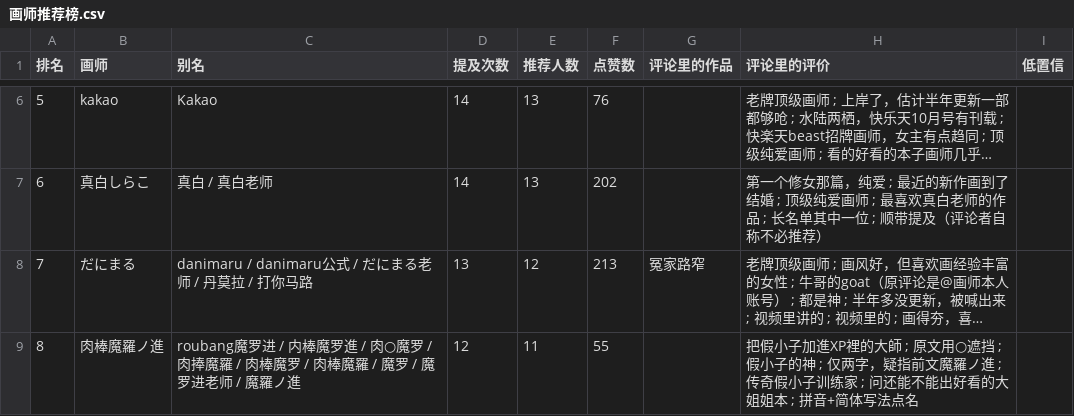
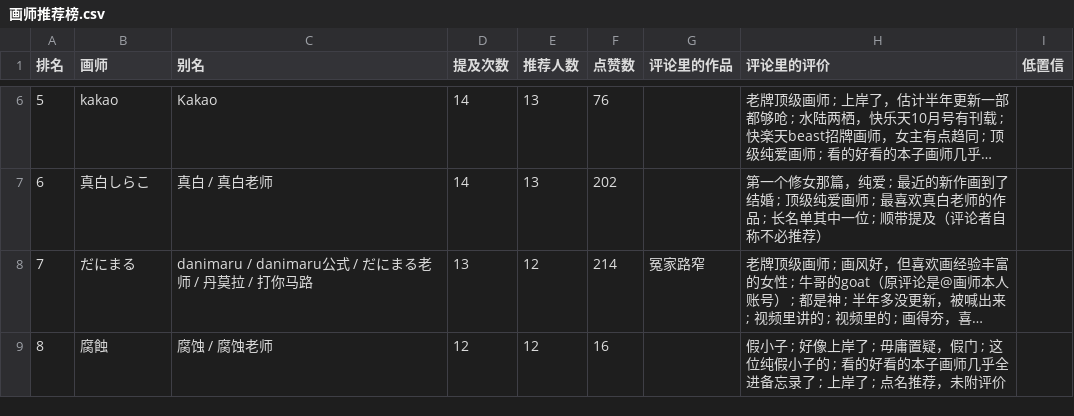
Before and after one commit to me1dlinger/bili-painter-recs, a CSV file: 画师推荐榜.csv, drawn as a sheet; only a part is shown, gaps mark what is left out; long unchanged cells end in …; the diff covers the shown part only; the diff names each change by its address in the sheet, - before the commit and + after, or states it on an @@ line.

Commit message:
data: 更新评论区画师数据 2026-11-05 20:01

```diff
--- a/画师推荐榜.csv
+++ b/画师推荐榜.csv
-F8 (点赞数): 213
+F8 (点赞数): 214
-B9 (画师): 肉棒魔羅ノ進
+B9 (画师): 腐蝕
-C9 (别名): roubang魔罗进 / 内棒魔罗進 / 肉○魔罗 / 肉捧魔羅 / 肉棒魔罗 / 肉棒魔羅 / 魔罗 / 魔罗进老师 / 魔羅ノ進
+C9 (别名): 腐蚀 / 腐蚀老师
-E9 (推荐人数): 11
+E9 (推荐人数): 12
-F9 (点赞数): 55
+F9 (点赞数): 16
-H9 (评论里的评价): 把假小子加進XP裡的大師 ; 原文用○遮挡 ; 假小子的神 ; 仅两字，疑指前文魔羅ノ進 ; 传奇假小子训练家 ; 问还能不能出好看的大姐姐本 ; 拼音+简体写法点名
+H9 (评论里的评价): 假小子 ; 好像上岸了 ; 毋庸置疑，假门 ; 这位纯假小子的 ; 看的好看的本子画师几乎全进备忘录了 ; 上岸了 ; 点名推荐，未附评价
```
Also changed, not shown: 12 edited cells elsewhere in this file, 8 other files.
